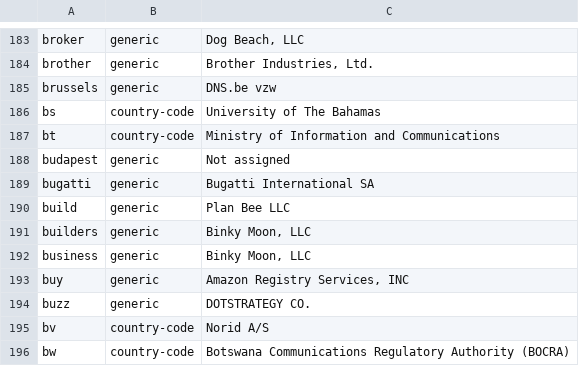
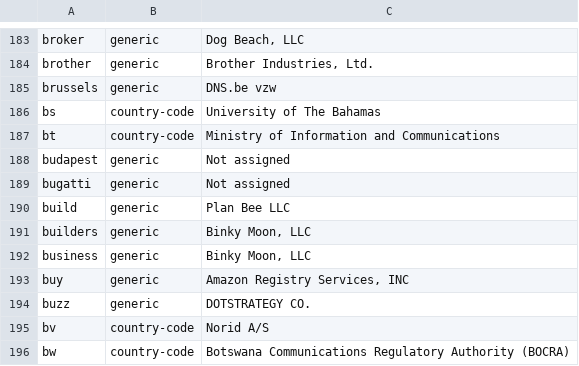
Before and after one commit to gh0stwizard/iana-tld-extractor, a CSV file: tld.csv, drawn as a sheet; only a part is shown, gaps mark what is left out.

```diff
--- a/tld.csv
+++ b/tld.csv
@@ -188,3 +188,3 @@
 "budapest","generic","Not assigned"
-"bugatti","generic","Bugatti International SA"
+"bugatti","generic","Not assigned"
 "build","generic","Plan Bee LLC"
```
Also changed, not shown: raw.csv.
